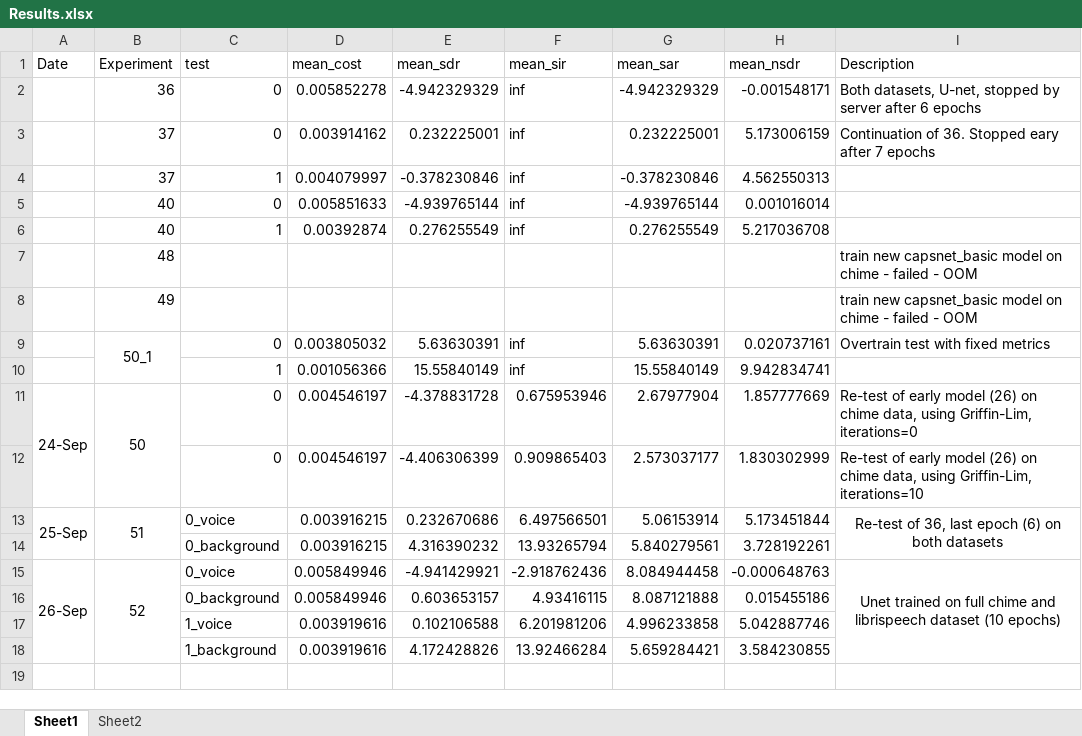
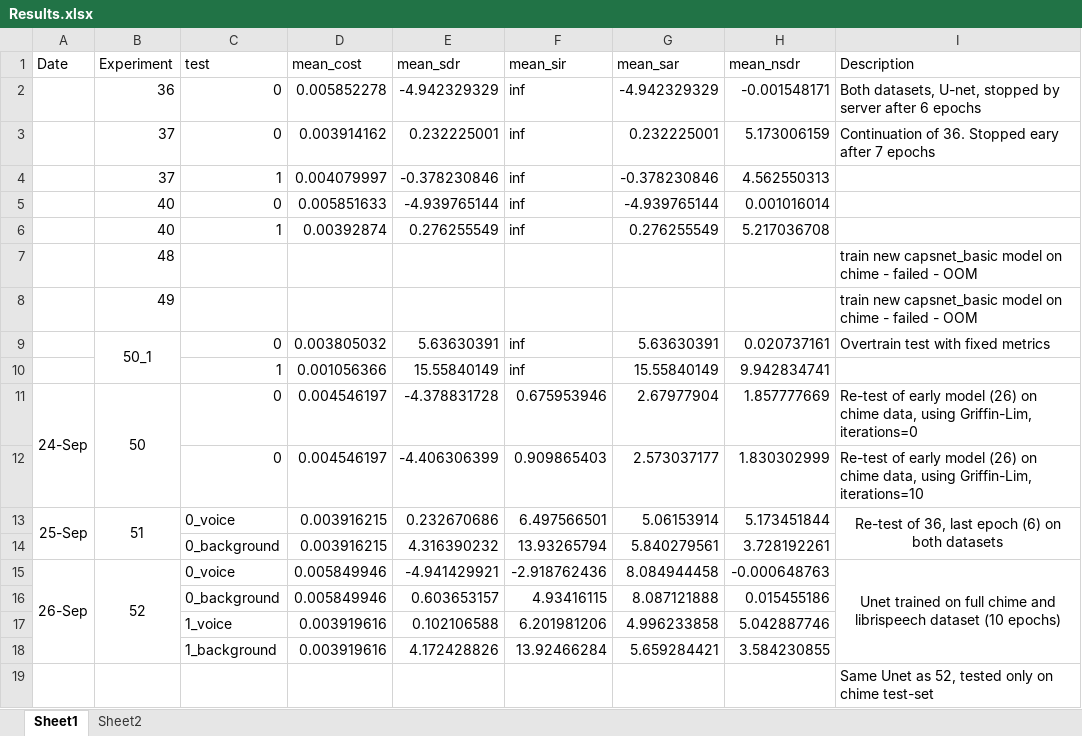
Before and after one commit to tobystaines/MScFinalProject, an Excel workbook: test_metrics/Results.xlsx, sheet Sheet1, drawn as a sheet; values as stored, in another font and other column widths than the file's, no borders; the diff names each change by its address in the sheet, - before the commit and + after, or states it on an @@ line.

Commit message:
config chg for re-test using only chime data

```diff
--- a/test_metrics/Results.xlsx (sheet Sheet1)
+++ b/test_metrics/Results.xlsx (sheet Sheet1)
+row 19:  |  |  |  |  |  |  |  | Same Unet as 52, tested only on chime test-set
```
Also changed, not shown: 1 other file.
